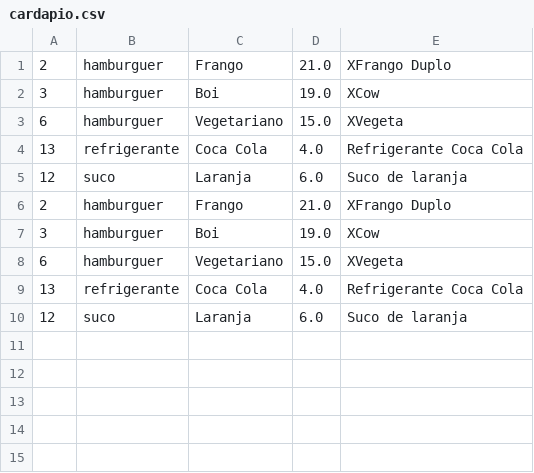
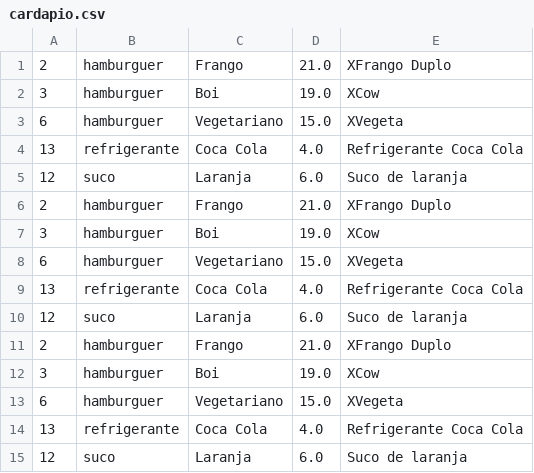
Before and after one commit to VitorSalzman/POO1, a CSV file: Lanchonete/cardapio.csv, drawn as a sheet.

```diff
--- a/Lanchonete/cardapio.csv
+++ b/Lanchonete/cardapio.csv
@@ -10 +10,6 @@
 12;suco;Laranja;6.0;Suco de laranja
+2;hamburguer;Frango;21.0;XFrango Duplo
+3;hamburguer;Boi;19.0;XCow
+6;hamburguer;Vegetariano;15.0;XVegeta
+13;refrigerante;Coca Cola;4.0;Refrigerante Coca Cola
+12;suco;Laranja;6.0;Suco de laranja
```
Also changed, not shown: 5 other files.
